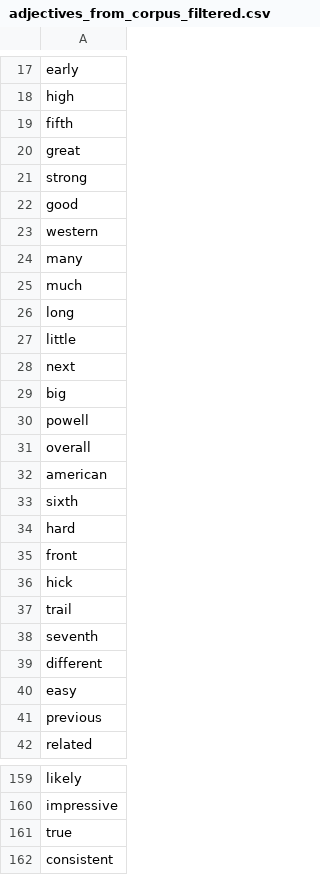
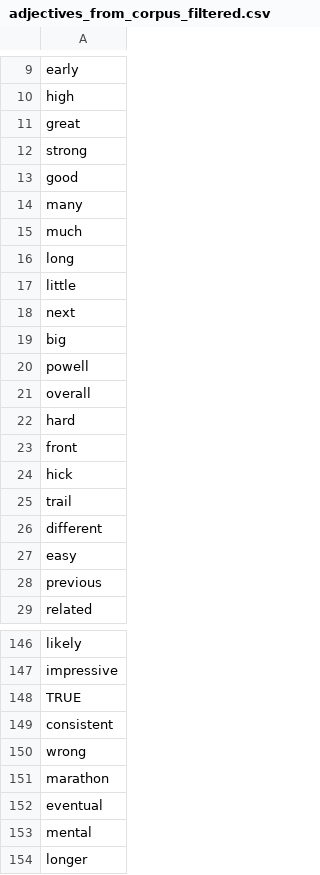
Before and after one commit to JSDumbuya/Research-Project-2024, a CSV file: adjectives_from_corpus_filtered.csv, drawn as a sheet; only a part is shown, gaps mark what is left out; the shorter side is filled out with more unchanged rows; the diff covers the shown part only.

```diff
--- a/adjectives_from_corpus_filtered.csv
+++ b/adjectives_from_corpus_filtered.csv
@@ -18,3 +10,2 @@ early
 high
-fifth
 great
@@ -22,3 +13,2 @@ strong
 good
-western
 many
@@ -31,4 +21,2 @@ powell
 overall
-american
-sixth
 hard
@@ -37,3 +25,2 @@ hick
 trail
-seventh
 different
@@ -160,3 +147,3 @@ likely
 impressive
-true
+TRUE
 consistent
```
Also changed, not shown: 13 added rows and 8 removed rows elsewhere in this file.
